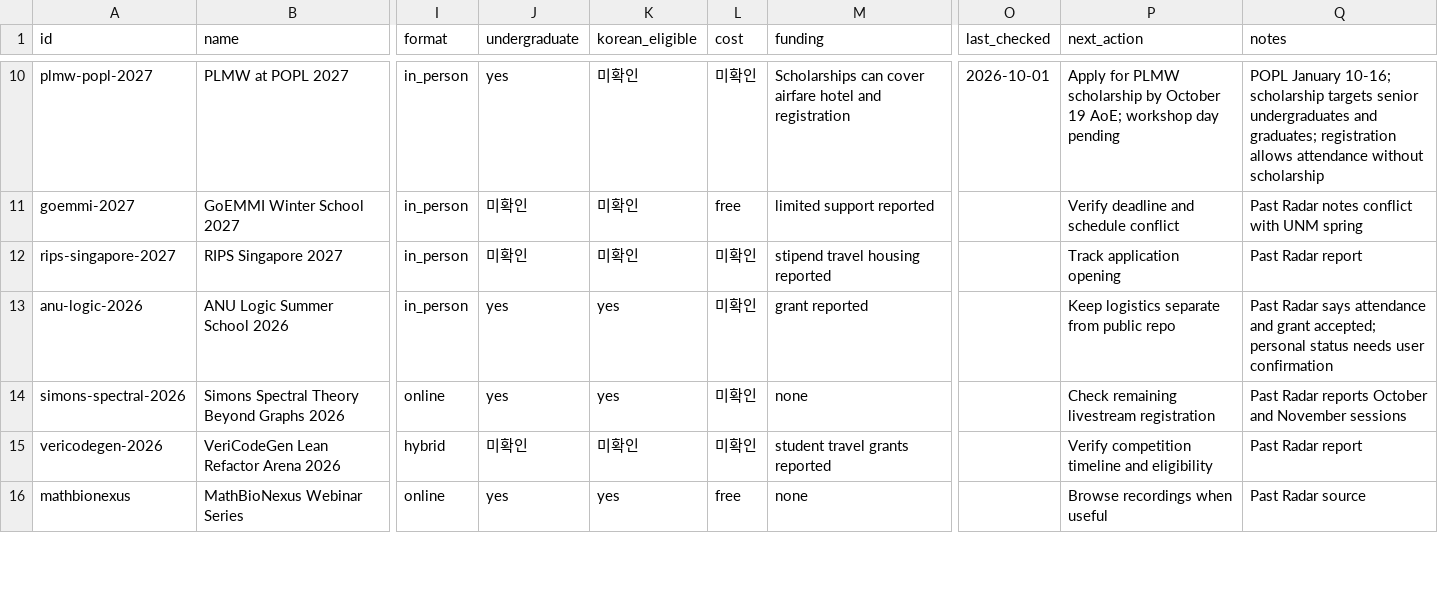
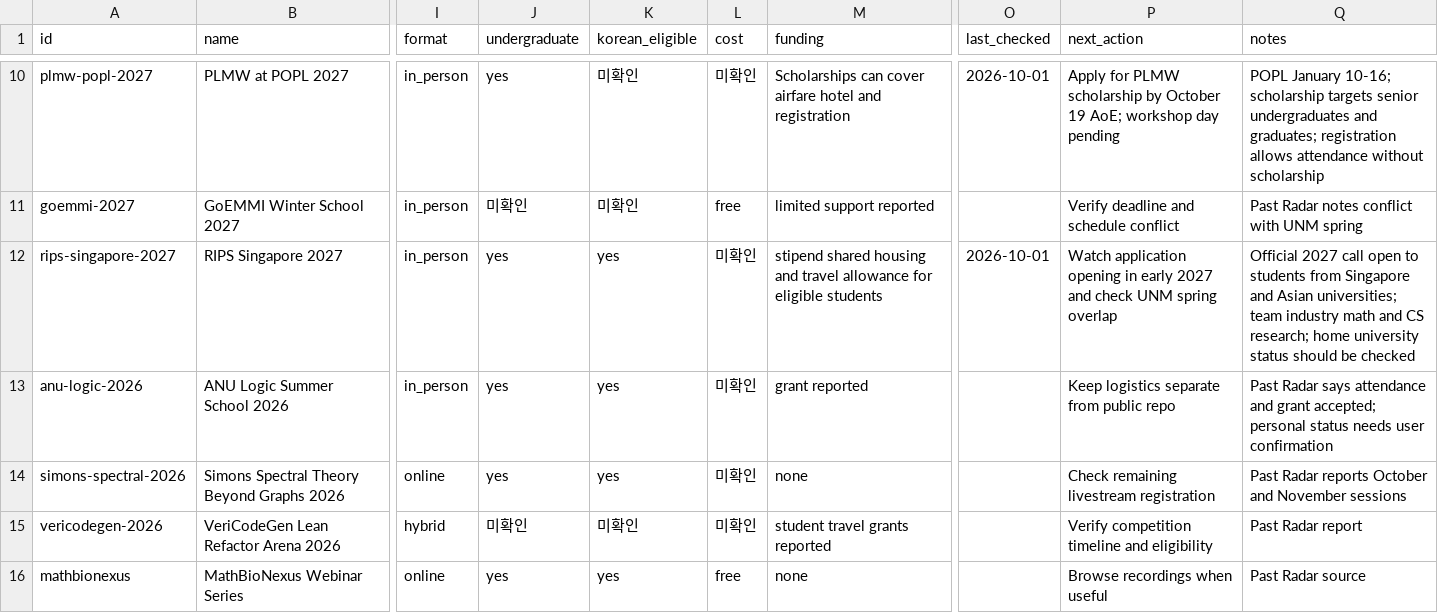
Before and after one commit to ktasha45/radar, a CSV file: data/opportunities.csv, drawn as a sheet; only a part is shown, gaps mark what is left out; the diff covers the shown part only; the diff names each change by its address in the sheet, - before the commit and + after, or states it on an @@ line.

```diff
--- a/data/opportunities.csv
+++ b/data/opportunities.csv
-J12 (undergraduate): 미확인
+J12 (undergraduate): yes
-K12 (korean_eligible): 미확인
+K12 (korean_eligible): yes
-M12 (funding): stipend travel housing reported
+M12 (funding): stipend shared housing and travel allowance for eligible students
-O12 (last_checked): (empty)
+O12 (last_checked): 2026-10-01
-P12 (next_action): Track application opening
+P12 (next_action): Watch application opening in early 2027 and check UNM spring overlap
-Q12 (notes): Past Radar report
+Q12 (notes): Official 2027 call open to students from Singapore and Asian universities; team industry math and CS research; home university status should be checked
```
Also changed, not shown: 34 edited cells elsewhere in this file, data/evaluations.csv, 1 other file.
